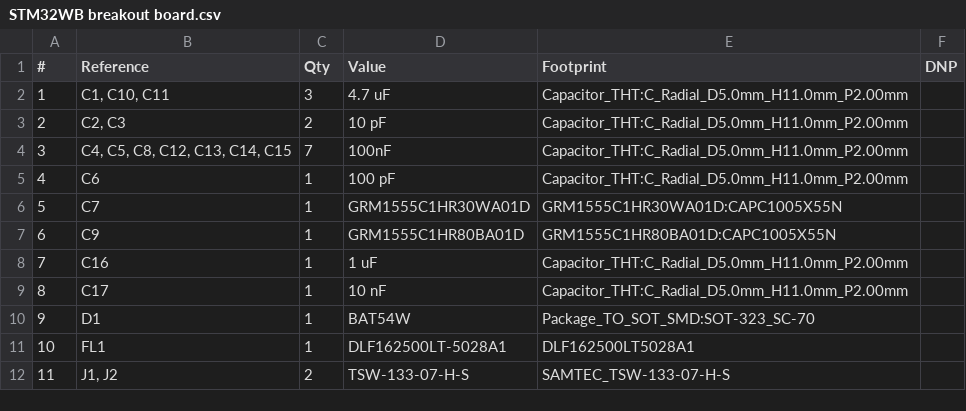
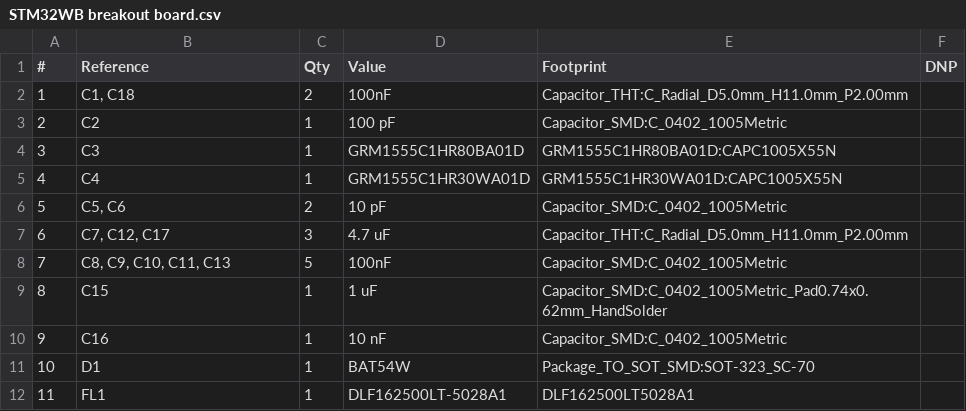
Before and after one commit to pho3nix06/PCB_Design_project, a CSV file: STM32WB breakout board/STM32WB breakout board.csv, drawn as a sheet; only a part is shown; the shorter side is filled out with more unchanged rows; removed rows and columns are numbered as before the commit, all else as after; the diff names each change by its address in the sheet, - before the commit and + after, or states it on an @@ line.

```diff
--- a/STM32WB breakout board/STM32WB breakout board.csv
+++ b/STM32WB breakout board/STM32WB breakout board.csv
-row 2: 1 | C1, C10, C11 | 3 | 4.7 uF | Capacitor_THT:C_Radial_D5.0mm_H11.0mm_P2.00mm
@@ column A (#) renumbered from row 2 down @@
-B2 (Reference): C2, C3
+B2 (Reference): C1, C18
-D2 (Value): 10 pF
+D2 (Value): 100nF
-row 4: 3 | C4, C5, C8, C12, C13, C14, C15 | 7 | 100nF | Capacitor_THT:C_Radial_D5.0mm_H11.0mm_P2.00mm
-B3 (Reference): C6
+B3 (Reference): C2
-E3 (Footprint): Capacitor_THT:C_Radial_D5.0mm_H11.0mm_P2.00mm
+E3 (Footprint): Capacitor_SMD:C_0402_1005Metric
-row 6: 5 | C7 | 1 | GRM1555C1HR30WA01D | GRM1555C1HR30WA01D:CAPC1005X55N
-B4 (Reference): C9
+B4 (Reference): C3
+row 5: 4 | C4 | 1 | GRM1555C1HR30WA01D | GRM1555C1HR30WA01D:CAPC1005X55N
+row 6: 5 | C5, C6 | 2 | 10 pF | Capacitor_SMD:C_0402_1005Metric
+row 7: 6 | C7, C12, C17 | 3 | 4.7 uF | Capacitor_THT:C_Radial_D5.0mm_H11.0mm_P2.00mm
+row 8: 7 | C8, C9, C10, C11, C13 | 5 | 100nF | Capacitor_SMD:C_0402_1005Metric
+row 9: 8 | C15 | 1 | 1 uF | Capacitor_SMD:C_0402_1005Metric_Pad0.74x0.62mm_HandSolder
-D10 (Value): 1 uF
+D10 (Value): 10 nF
-E10 (Footprint): Capacitor_THT:C_Radial_D5.0mm_H11.0mm_P2.00mm
+E10 (Footprint): Capacitor_SMD:C_0402_1005Metric
-row 9: 8 | C17 | 1 | 10 nF | Capacitor_THT:C_Radial_D5.0mm_H11.0mm_P2.00mm
```
Also changed, not shown: 19 other files.
